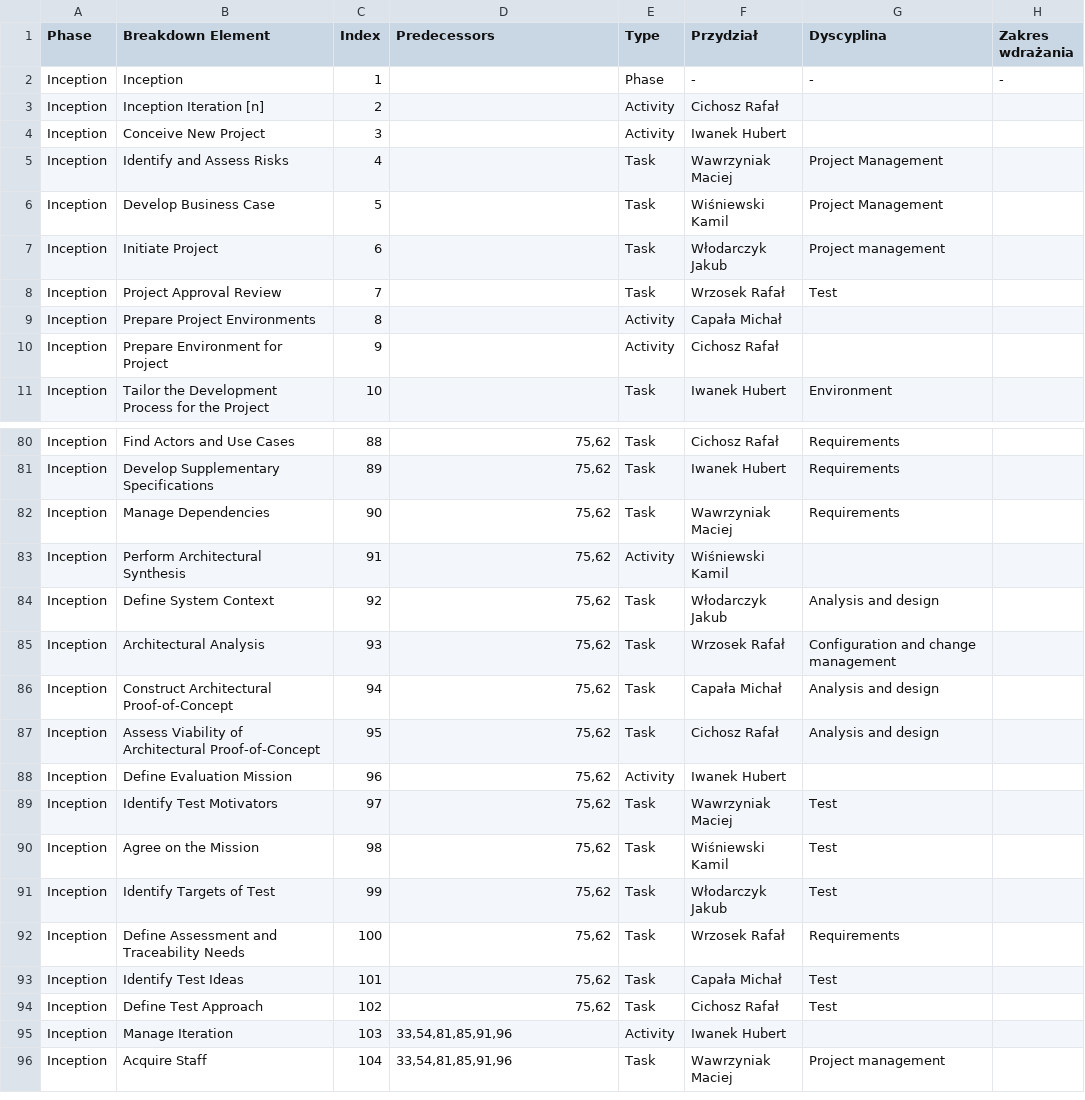
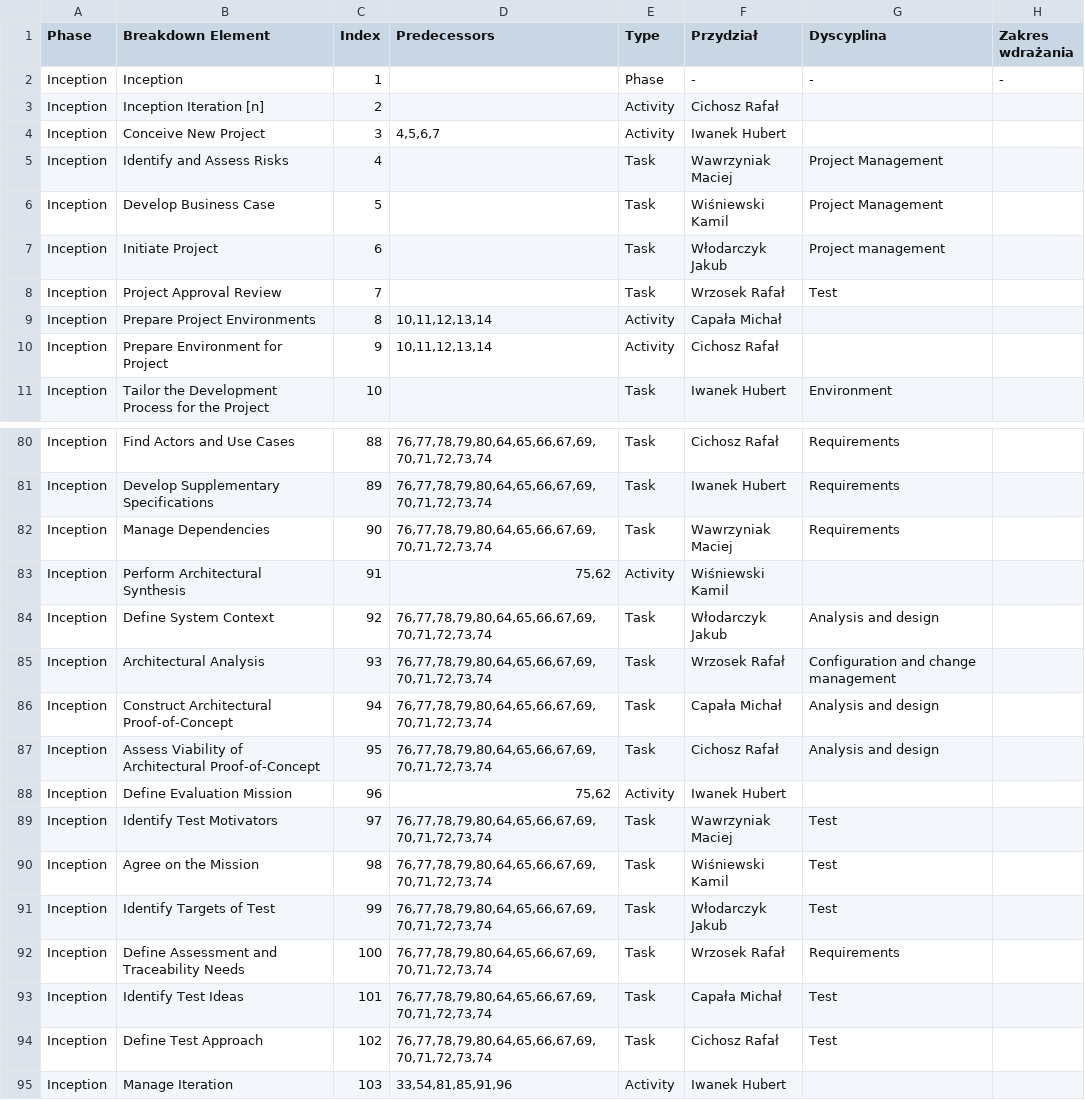
Before and after one commit to mwawrzyniiak/WMO-Activities-And-Tasks, a CSV file: WMO.WebUi/Resources/23_WMO_Czynnosci_i_Zadania_Comp.csv, drawn as a sheet; only a part is shown, gaps mark what is left out; the shorter side is filled out with more unchanged rows; the diff covers the shown part only; the diff names each change by its address in the sheet, - before the commit and + after, or states it on an @@ line.

```diff
--- a/WMO.WebUi/Resources/23_WMO_Czynnosci_i_Zadania_Comp.csv
+++ b/WMO.WebUi/Resources/23_WMO_Czynnosci_i_Zadania_Comp.csv
-D4 (Predecessors): (empty)
+D4 (Predecessors): 4,5,6,7
-D9:D10 (Predecessors): (empty)
+D9:D10 (Predecessors): 10,11,12,13,14
-D80:D82 (Predecessors): 75,62
+D80:D82 (Predecessors): 76,77,78,79,80,64,65,66,67,69,70,71,72,73,74
-D84:D87 (Predecessors): 75,62
+D84:D87 (Predecessors): 76,77,78,79,80,64,65,66,67,69,70,71,72,73,74
-D89:D94 (Predecessors): 75,62
+D89:D94 (Predecessors): 76,77,78,79,80,64,65,66,67,69,70,71,72,73,74
```
Also changed, not shown: 51 edited cells elsewhere in this file.
